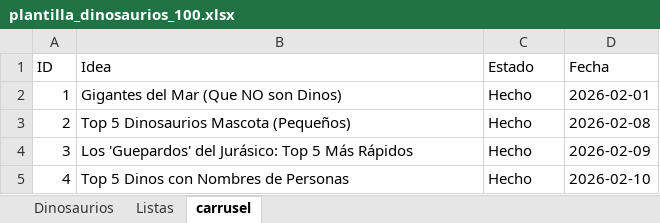
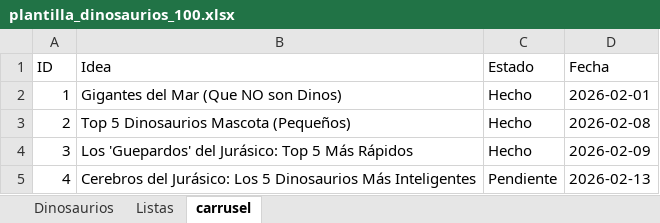
Before and after one commit to Pain6400/promts_dinos, an Excel workbook: plantilla_dinosaurios_100.xlsx, sheet carrusel, drawn as a sheet; values as stored, in another font and other column widths than the file's, no borders; the diff names each change by its address in the sheet, - before the commit and + after, or states it on an @@ line.

Commit message:
feat: Add script to extract ideas from Excel to JSON and update TikTok profile data and related assets.

```diff
--- a/plantilla_dinosaurios_100.xlsx (sheet carrusel)
+++ b/plantilla_dinosaurios_100.xlsx (sheet carrusel)
-B5 (Idea): Top 5 Dinos con Nombres de Personas
+B5 (Idea): Cerebros del Jurásico: Los 5 Dinosaurios Más Inteligentes
-C5 (Estado): Hecho
+C5 (Estado): Pendiente
-D5 (Fecha): 2026-02-10
+D5 (Fecha): 2026-02-13
```
Also changed, not shown: 4 other files.
